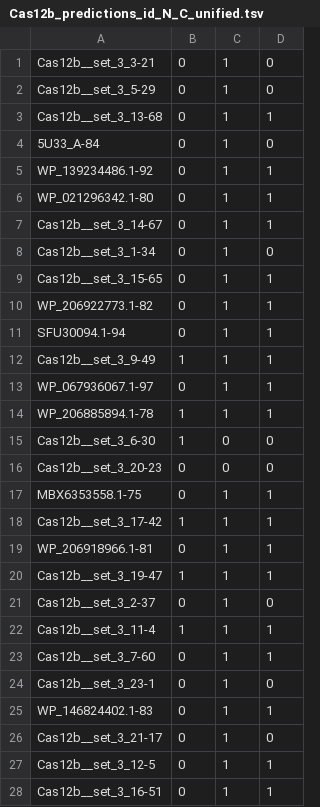
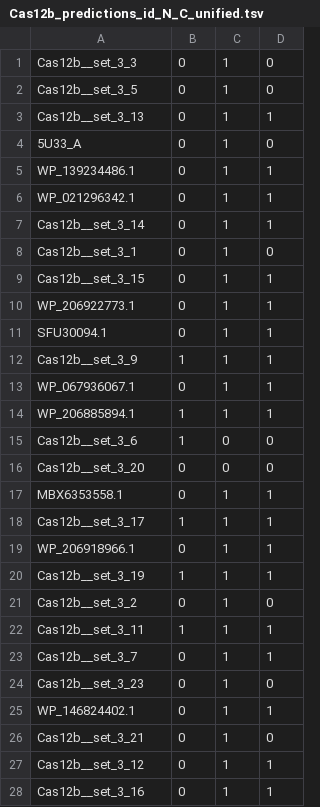
Before and after one commit to ievapudz/Course_Work, a TSV file: results/SLP/CRISPR/Cas12b_predictions_id_N_C_unified.tsv, drawn as a sheet; only a part is shown; the diff covers the shown part only.

Commit message:
Removed unnecessary information from sequence ids (number that was apparent in id after dash).

```diff
--- a/results/SLP/CRISPR/Cas12b_predictions_id_N_C_unified.tsv
+++ b/results/SLP/CRISPR/Cas12b_predictions_id_N_C_unified.tsv
@@ -1,28 +1,28 @@
-Cas12b__set_3_3-21	0	1	0
-Cas12b__set_3_5-29	0	1	0
-Cas12b__set_3_13-68	0	1	1
-5U33_A-84	0	1	0
-WP_139234486.1-92	0	1	1
-WP_021296342.1-80	0	1	1
-Cas12b__set_3_14-67	0	1	1
-Cas12b__set_3_1-34	0	1	0
-Cas12b__set_3_15-65	0	1	1
-WP_206922773.1-82	0	1	1
-SFU30094.1-94	0	1	1
-Cas12b__set_3_9-49	1	1	1
-WP_067936067.1-97	0	1	1
-WP_206885894.1-78	1	1	1
-Cas12b__set_3_6-30	1	0	0
-Cas12b__set_3_20-23	0	0	0
-MBX6353558.1-75	0	1	1
-Cas12b__set_3_17-42	1	1	1
-WP_206918966.1-81	0	1	1
-Cas12b__set_3_19-47	1	1	1
-Cas12b__set_3_2-37	0	1	0
-Cas12b__set_3_11-4	1	1	1
-Cas12b__set_3_7-60	0	1	1
-Cas12b__set_3_23-1	0	1	0
-WP_146824402.1-83	0	1	1
-Cas12b__set_3_21-17	0	1	0
-Cas12b__set_3_12-5	0	1	1
-Cas12b__set_3_16-51	0	1	1
+Cas12b__set_3_3	0	1	0
+Cas12b__set_3_5	0	1	0
+Cas12b__set_3_13	0	1	1
+5U33_A	0	1	0
+WP_139234486.1	0	1	1
+WP_021296342.1	0	1	1
+Cas12b__set_3_14	0	1	1
+Cas12b__set_3_1	0	1	0
+Cas12b__set_3_15	0	1	1
+WP_206922773.1	0	1	1
+SFU30094.1	0	1	1
+Cas12b__set_3_9	1	1	1
+WP_067936067.1	0	1	1
+WP_206885894.1	1	1	1
+Cas12b__set_3_6	1	0	0
+Cas12b__set_3_20	0	0	0
+MBX6353558.1	0	1	1
+Cas12b__set_3_17	1	1	1
+WP_206918966.1	0	1	1
+Cas12b__set_3_19	1	1	1
+Cas12b__set_3_2	0	1	0
+Cas12b__set_3_11	1	1	1
+Cas12b__set_3_7	0	1	1
+Cas12b__set_3_23	0	1	0
+WP_146824402.1	0	1	1
+Cas12b__set_3_21	0	1	0
+Cas12b__set_3_12	0	1	1
+Cas12b__set_3_16	0	1	1
```
Also changed, not shown: 4 edited cells elsewhere in this file.
